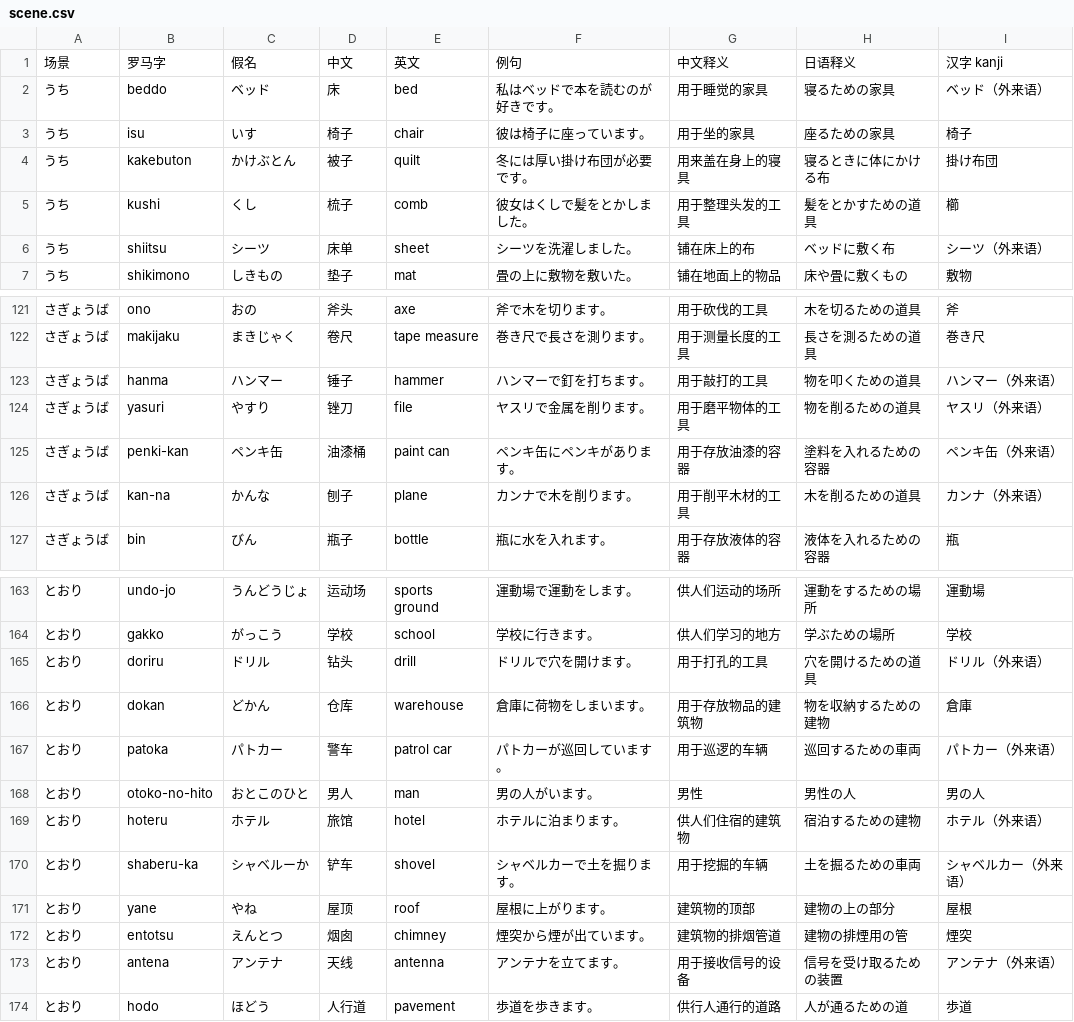
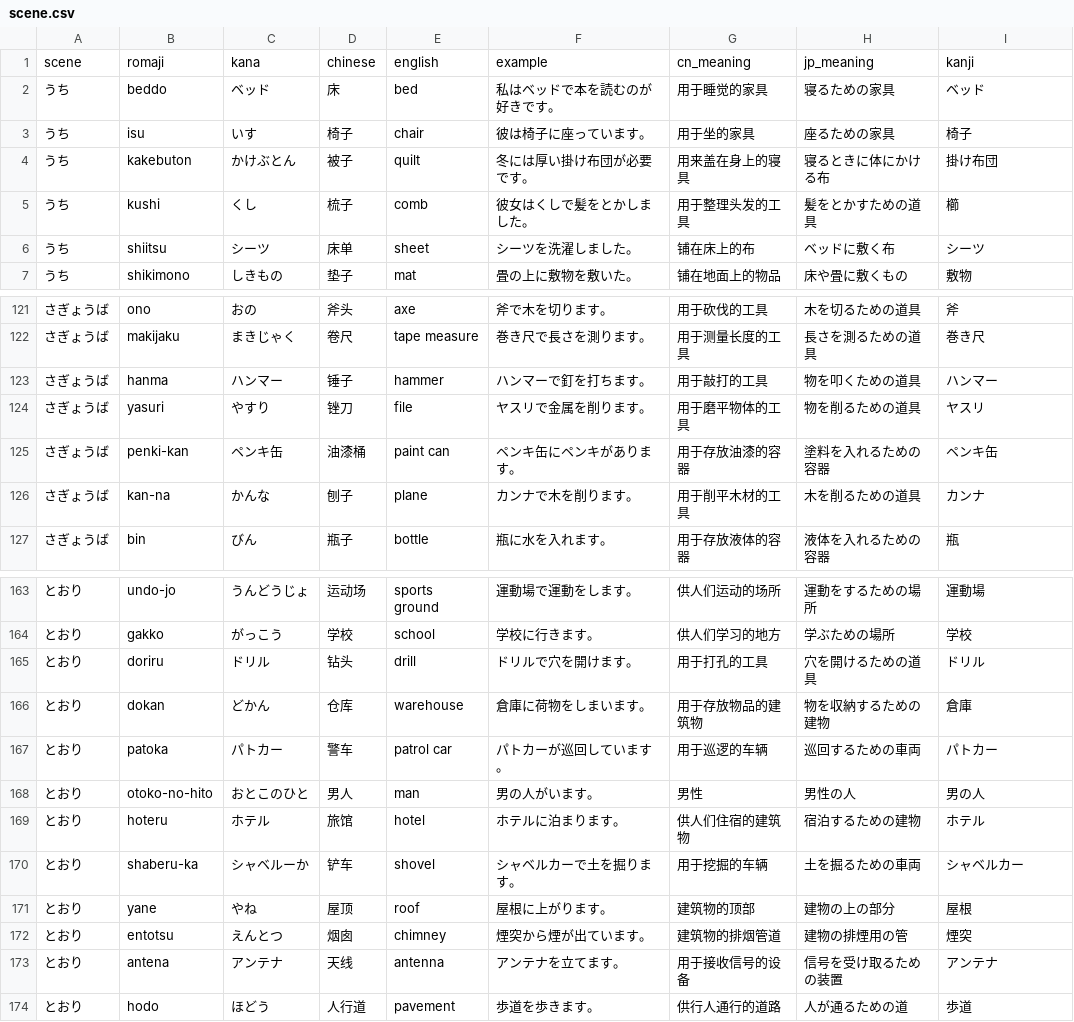
Before and after one commit to kok-s0s/japan, a CSV file: database/words/scene.csv, drawn as a sheet; only a part is shown, gaps mark what is left out; removed rows and columns are numbered as before the commit, all else as after; the diff covers the shown part only; the diff names each change by its address in the sheet, - before the commit and + after, or states it on an @@ line.

```diff
--- a/database/words/scene.csv
+++ b/database/words/scene.csv
-row 1: 场景 | 罗马字 | 假名 | 中文 | 英文 | 例句 | 中文释义 | 日语释义 | 汉字 kanji
+row 1: scene | romaji | kana | chinese | english | example | cn_meaning | jp_meaning | kanji
-I2: ベッド（外来语）
+I2: ベッド
-I6: シーツ（外来语）
+I6: シーツ
-I123: ハンマー（外来语）
+I123: ハンマー
-I124: ヤスリ（外来语）
+I124: ヤスリ
-I125: ペンキ缶（外来语）
+I125: ペンキ缶
-I126: カンナ（外来语）
+I126: カンナ
-I165: ドリル（外来语）
+I165: ドリル
-I167: パトカー（外来语）
+I167: パトカー
-I169: ホテル（外来语）
+I169: ホテル
-I170: シャベルカー（外来语）
+I170: シャベルカー
-I173: アンテナ（外来语）
+I173: アンテナ
```
Also changed, not shown: 71 edited cells elsewhere in this file, 10 other files.
